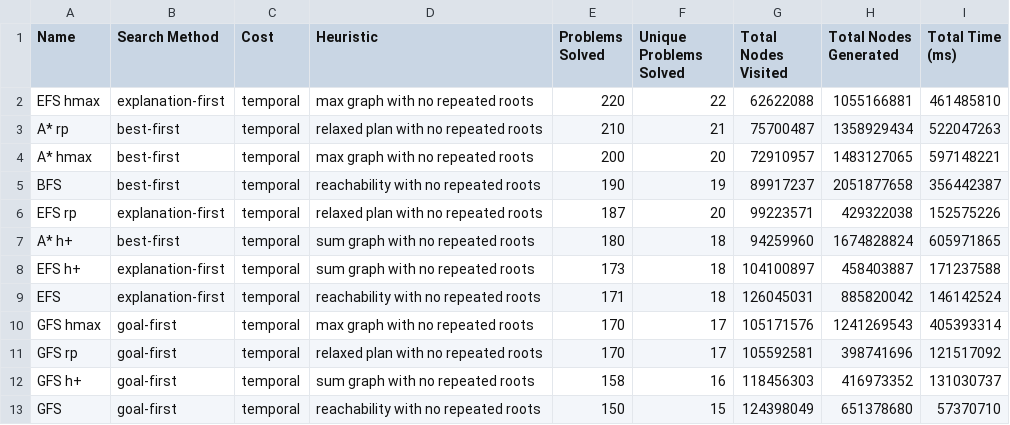
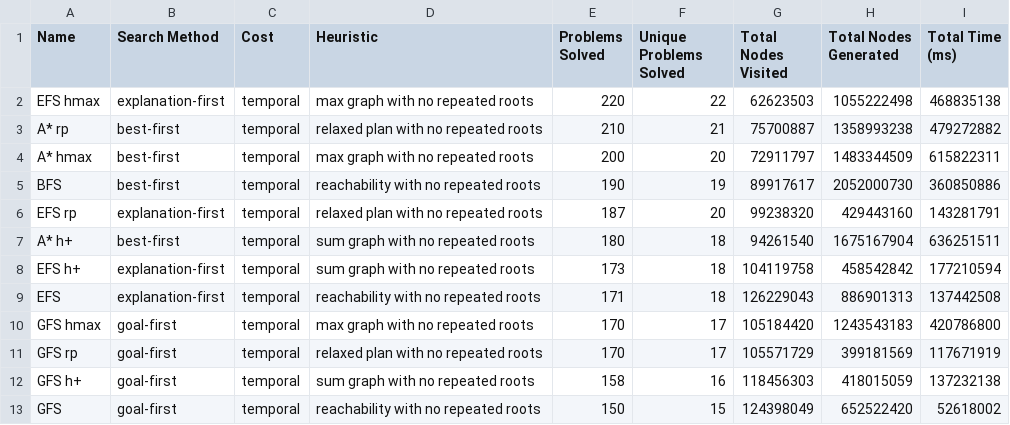
Before and after one commit to sgware/sabre-benchmarks, a CSV file: results/planners.csv, drawn as a sheet.

```diff
--- a/results/planners.csv
+++ b/results/planners.csv
@@ -1,13 +1,13 @@
 "Name","Search Method","Cost","Heuristic","Problems Solved","Unique Problems Solved","Total Nodes Visited","Total Nodes Generated","Total Time (ms)"
-"EFS hmax","explanation-first","temporal","max graph with no repeated roots",220,22,62622088,1055166881,461485810
-"A* rp","best-first","temporal","relaxed plan with no repeated roots",210,21,75700487,1358929434,522047263
-"A* hmax","best-first","temporal","max graph with no repeated roots",200,20,72910957,1483127065,597148221
-"BFS","best-first","temporal","reachability with no repeated roots",190,19,89917237,2051877658,356442387
-"EFS rp","explanation-first","temporal","relaxed plan with no repeated roots",187,20,99223571,429322038,152575226
-"A* h+","best-first","temporal","sum graph with no repeated roots",180,18,94259960,1674828824,605971865
-"EFS h+","explanation-first","temporal","sum graph with no repeated roots",173,18,104100897,458403887,171237588
-"EFS","explanation-first","temporal","reachability with no repeated roots",171,18,126045031,885820042,146142524
-"GFS hmax","goal-first","temporal","max graph with no repeated roots",170,17,105171576,1241269543,405393314
-"GFS rp","goal-first","temporal","relaxed plan with no repeated roots",170,17,105592581,398741696,121517092
-"GFS h+","goal-first","temporal","sum graph with no repeated roots",158,16,118456303,416973352,131030737
-"GFS","goal-first","temporal","reachability with no repeated roots",150,15,124398049,651378680,57370710
+"EFS hmax","explanation-first","temporal","max graph with no repeated roots",220,22,62623503,1055222498,468835138
+"A* rp","best-first","temporal","relaxed plan with no repeated roots",210,21,75700887,1358993238,479272882
+"A* hmax","best-first","temporal","max graph with no repeated roots",200,20,72911797,1483344509,615822311
+"BFS","best-first","temporal","reachability with no repeated roots",190,19,89917617,2052000730,360850886
+"EFS rp","explanation-first","temporal","relaxed plan with no repeated roots",187,20,99238320,429443160,143281791
+"A* h+","best-first","temporal","sum graph with no repeated roots",180,18,94261540,1675167904,636251511
+"EFS h+","explanation-first","temporal","sum graph with no repeated roots",173,18,104119758,458542842,177210594
+"EFS","explanation-first","temporal","reachability with no repeated roots",171,18,126229043,886901313,137442508
+"GFS hmax","goal-first","temporal","max graph with no repeated roots",170,17,105184420,1243543183,420786800
+"GFS rp","goal-first","temporal","relaxed plan with no repeated roots",170,17,105571729,399181569,117671919
+"GFS h+","goal-first","temporal","sum graph with no repeated roots",158,16,118456303,418015059,137232138
+"GFS","goal-first","temporal","reachability with no repeated roots",150,15,124398049,652522420,52618002
```
Also changed, not shown: results/problems.csv, results/results.csv, 3 other files.
